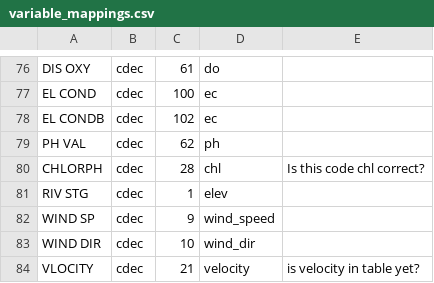
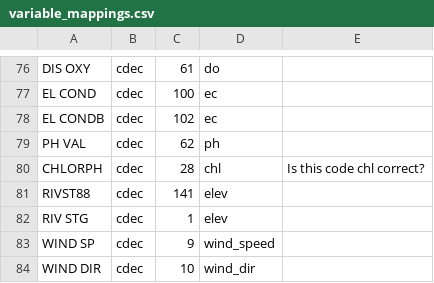
Before and after one commit to CADWRDeltaModeling/dms_datastore, a CSV file: dms_datastore/config_data/variable_mappings.csv, drawn as a sheet; only a part is shown, gaps mark what is left out; the shorter side is filled out with more unchanged rows.

Commit message:
Added a new cdec code for RIVST88 so that LIY would download

```diff
--- a/dms_datastore/config_data/variable_mappings.csv
+++ b/dms_datastore/config_data/variable_mappings.csv
@@ -80,2 +80,3 @@ PH VAL,cdec,62,ph,
 CHLORPH,cdec,28,chl,Is this code chl correct?
+RIVST88,cdec,141,elev,
 RIV STG,cdec,1,elev,
```
